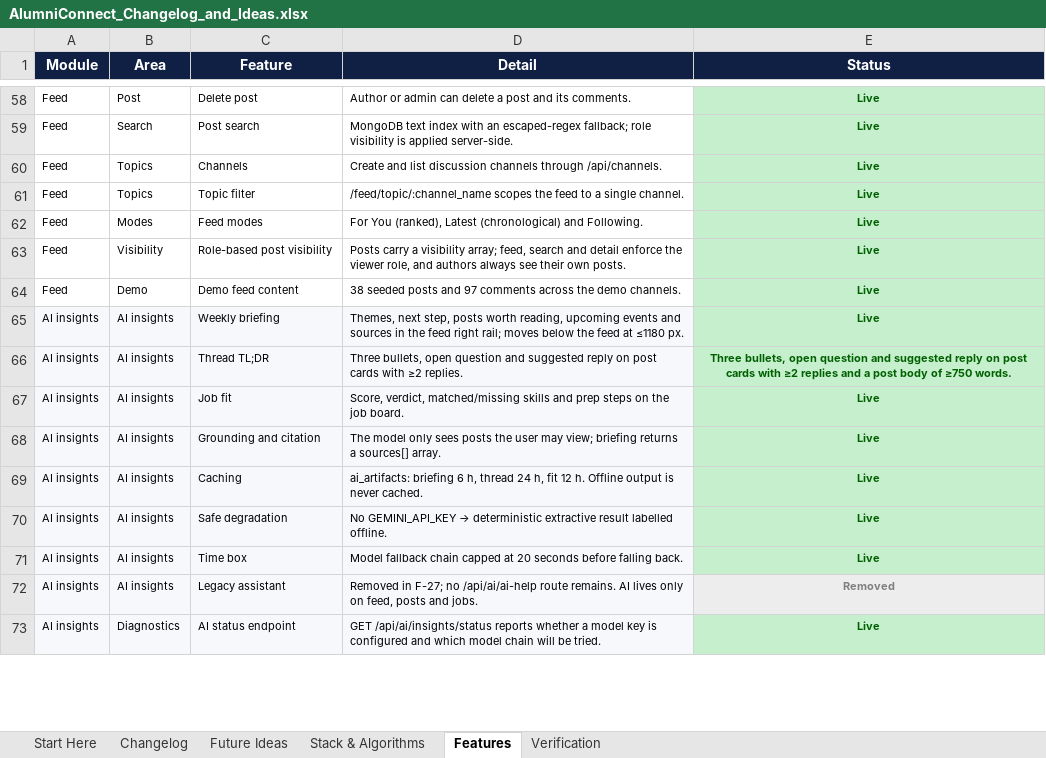
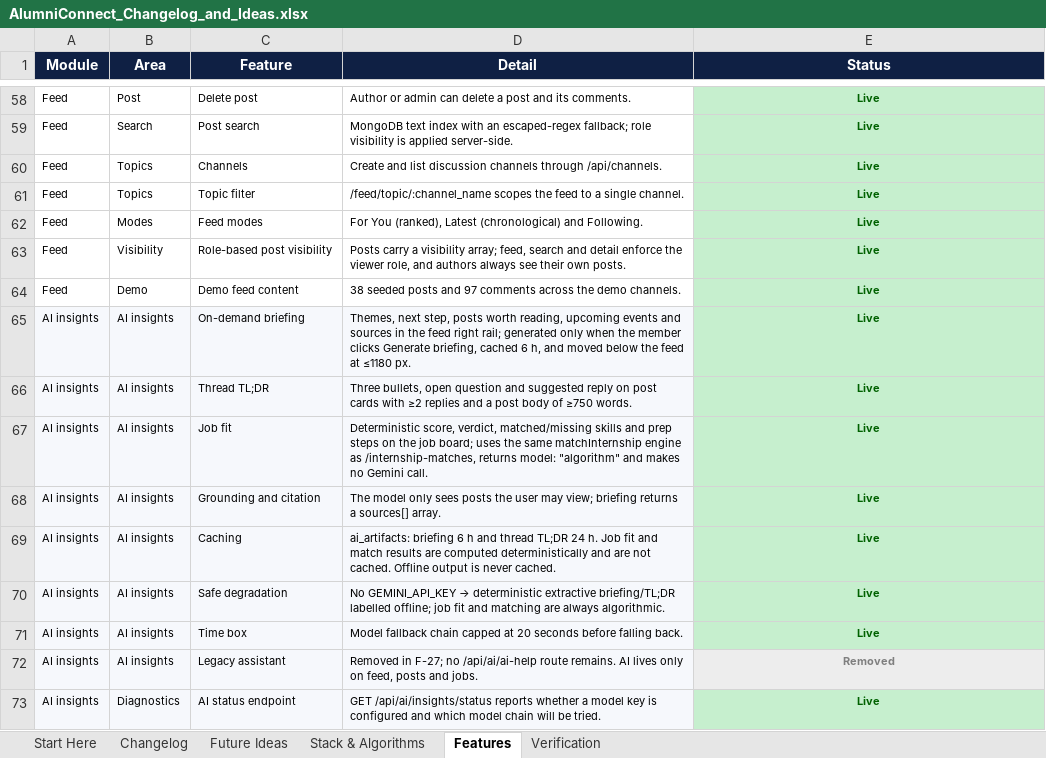
Before and after one commit to sathvikboina/alucon, an Excel workbook: AlumniConnect_Changelog_and_Ideas.xlsx, sheet Features, drawn as a sheet; only a part is shown, gaps mark what is left out; values as stored, in another font and other column widths than the file's, no borders; the diff covers the shown part only; the diff names each change by its address in the sheet, - before the commit and + after, or states it on an @@ line.

Commit message:
feat(ai): unified BGE search and on-demand deterministic insights
Add a single /search experience backed by BGE-small-en-v1.5 embeddings, MongoDB search_documents and hybrid semantic/lexical ranking. Make briefings on-demand, compute job fit and internship/mentor matching deterministically, and record the changes in the workbook.

```diff
--- a/AlumniConnect_Changelog_and_Ideas.xlsx (sheet Features)
+++ b/AlumniConnect_Changelog_and_Ideas.xlsx (sheet Features)
-C65 (Feature): Weekly briefing
+C65 (Feature): On-demand briefing
-D65 (Detail): …right rail; moves below the…
+D65 (Detail): …right rail; generated only when the member clicks Generate briefing, cached 6 h, and moved below the…
-D66 (Detail): …with ≥2 replies.
+D66 (Detail): …with ≥2 replies and a post body of ≥750 words.
-E66 (Status): Three bullets, open question and suggested reply on post cards with ≥2 replies and a post body of ≥750 words.
+E66 (Status): Live
-D67 (Detail): Score, verdict, matched/missing skills and prep steps on the job board.
+D67 (Detail): Deterministic score, verdict, matched/missing skills and prep steps on the job board; uses the same matchInternship engine as /internship-matches, returns model: "algorithm" and makes no Gemini call.
-D69 (Detail): …briefing 6 h, thread 24 h, fit 12 h. Offline output…
+D69 (Detail): …briefing 6 h and thread TL;DR 24 h. Job fit and match results are computed deterministically and are not cached. Offline output…
-D70 (Detail): …deterministic extractive result labelled offline.
+D70 (Detail): …deterministic extractive briefing/TL;DR labelled offline; job fit and matching are always algorithmic.
```
Also changed, not shown: 6 added rows and 9 edited cells elsewhere in this sheet, sheet Verification, sheet Changelog, sheet Stack & Algorithms, sheet Start Here, 24 other files.
